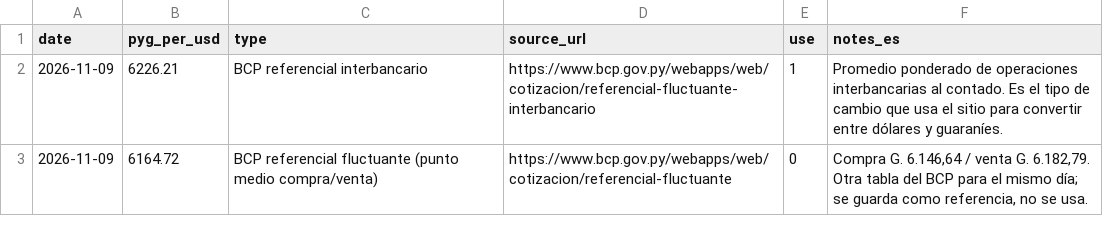
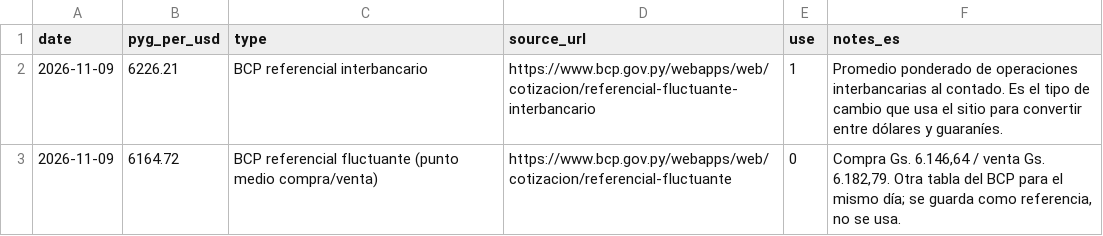
Before and after one commit to neocuella/cuantopiovale, a CSV file: data/tipo_de_cambio.csv, drawn as a sheet.

```diff
--- a/data/tipo_de_cambio.csv
+++ b/data/tipo_de_cambio.csv
@@ -2,2 +2,2 @@ date,pyg_per_usd,type,source_url,use,notes_es
 2026-11-09,6226.21,BCP referencial interbancario,https://www.bcp.gov.py/webapps/web/cotizacion/referencial-fluctuante-interbancario,1,"Promedio ponderado de operaciones interbancarias al contado. Es el tipo de cambio que usa el sitio para convertir entre dólares y guaraníes."
-2026-11-09,6164.72,BCP referencial fluctuante (punto medio compra/venta),https://www.bcp.gov.py/webapps/web/cotizacion/referencial-fluctuante,0,"Compra G. 6.146,64 / venta G. 6.182,79. Otra tabla del BCP para el mismo día; se guarda como referencia, no se usa."
+2026-11-09,6164.72,BCP referencial fluctuante (punto medio compra/venta),https://www.bcp.gov.py/webapps/web/cotizacion/referencial-fluctuante,0,"Compra Gs. 6.146,64 / venta Gs. 6.182,79. Otra tabla del BCP para el mismo día; se guarda como referencia, no se usa."
```
Also changed, not shown: data/caso_fuentes.csv, data/items.csv, 44 other files.
